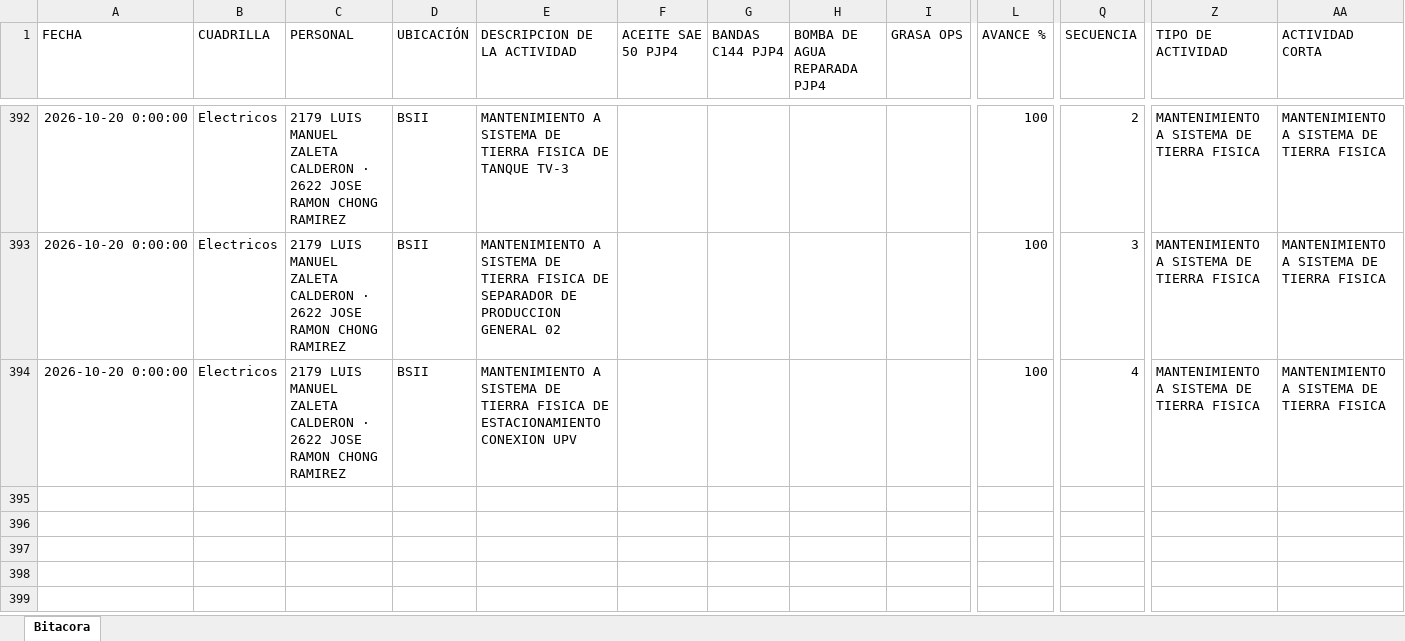
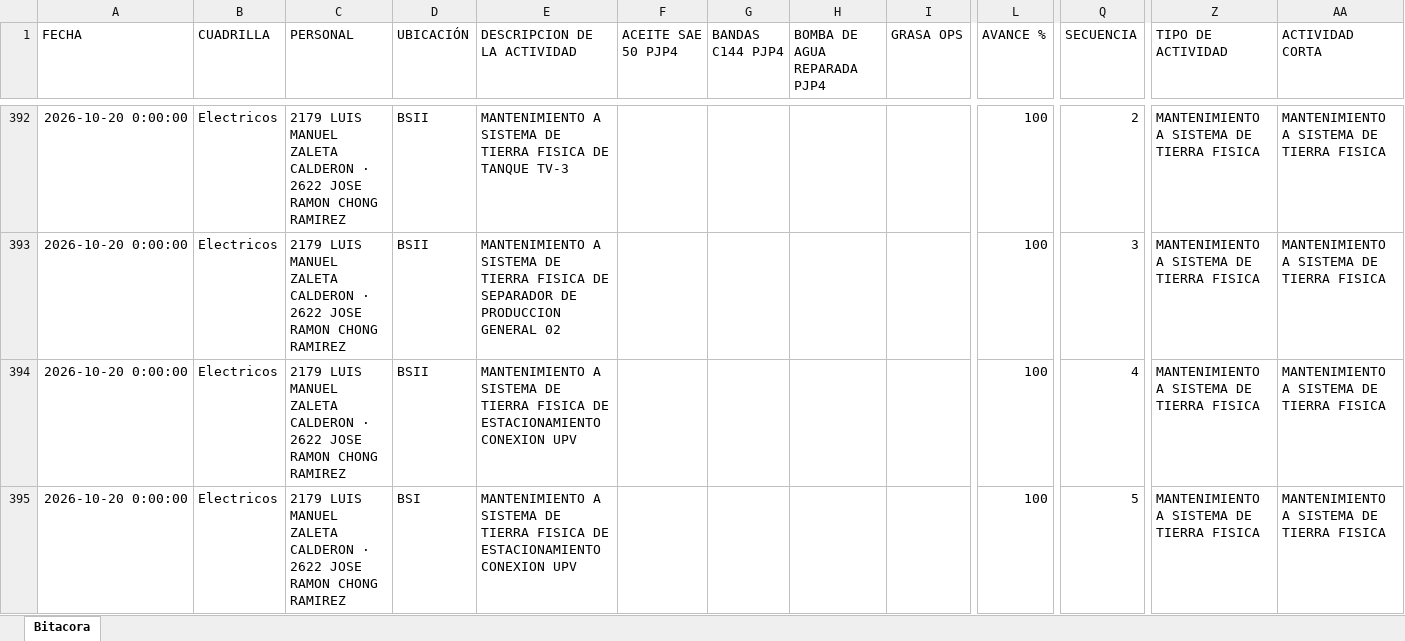
Before and after one commit to Hectorisaac-cloud/soledad-app, an Excel workbook: database/bitacora_operativa_soledad.xlsx, sheet Bitacora, drawn as a sheet; only a part is shown, gaps mark what is left out; values as stored, in another font and other column widths than the file's, no borders; rows hold the shown columns only; the diff names each change by its address in the sheet, - before the commit and + after, or states it on an @@ line.

Commit message:
Respaldo operativo Soledad
Registro de actividad en bitácora. Registros: 394.

```diff
--- a/database/bitacora_operativa_soledad.xlsx (sheet Bitacora)
+++ b/database/bitacora_operativa_soledad.xlsx (sheet Bitacora)
+row 395: 2026-10-20 0:00:00 | Electricos | 2179 LUIS MANUEL ZALETA CALDERON · 2622 JOSE RAMON CHONG RAMIREZ | BSI | MANTENIMIENTO A SISTEMA DE TIERRA FISICA DE ESTACIONAMIENTO CONEXION UPV |  |  |  |  | 100 | 5 | MANTENIMIENTO A SISTEMA DE TIERRA FISICA | MANTENIMIENTO A SISTEMA DE TIERRA FISICA
```
